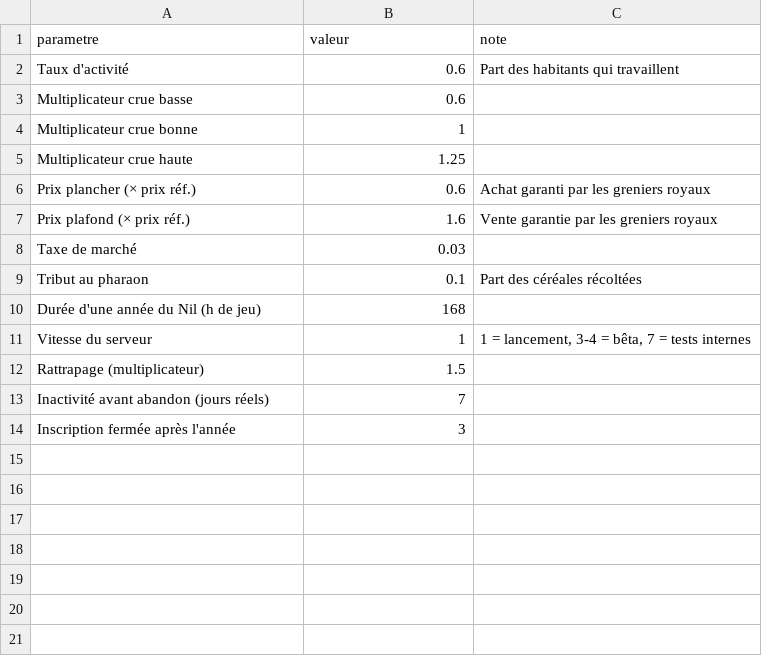
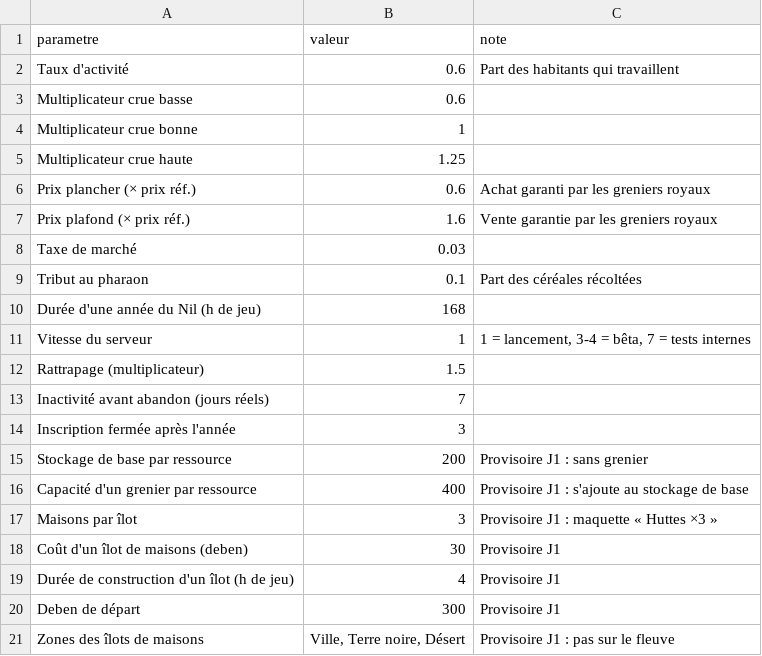
Before and after one commit to izardj/nomarque, a CSV file: data/economie/parametres.csv, drawn as a sheet.

Commit message:
feat(data): add provisional city data and starting map contract

```diff
--- a/data/economie/parametres.csv
+++ b/data/economie/parametres.csv
@@ -14 +14,8 @@ Inactivité avant abandon (jours réels),7,
 Inscription fermée après l'année,3,
+Stockage de base par ressource,200,Provisoire J1 : sans grenier
+Capacité d'un grenier par ressource,400,Provisoire J1 : s'ajoute au stockage de base
+Maisons par îlot,3,Provisoire J1 : maquette « Huttes ×3 »
+Coût d'un îlot de maisons (deben),30,Provisoire J1
+Durée de construction d'un îlot (h de jeu),4,Provisoire J1
+Deben de départ,300,Provisoire J1
+Zones des îlots de maisons,"Ville, Terre noire, Désert",Provisoire J1 : pas sur le fleuve
```
Also changed, not shown: 5 other files.
